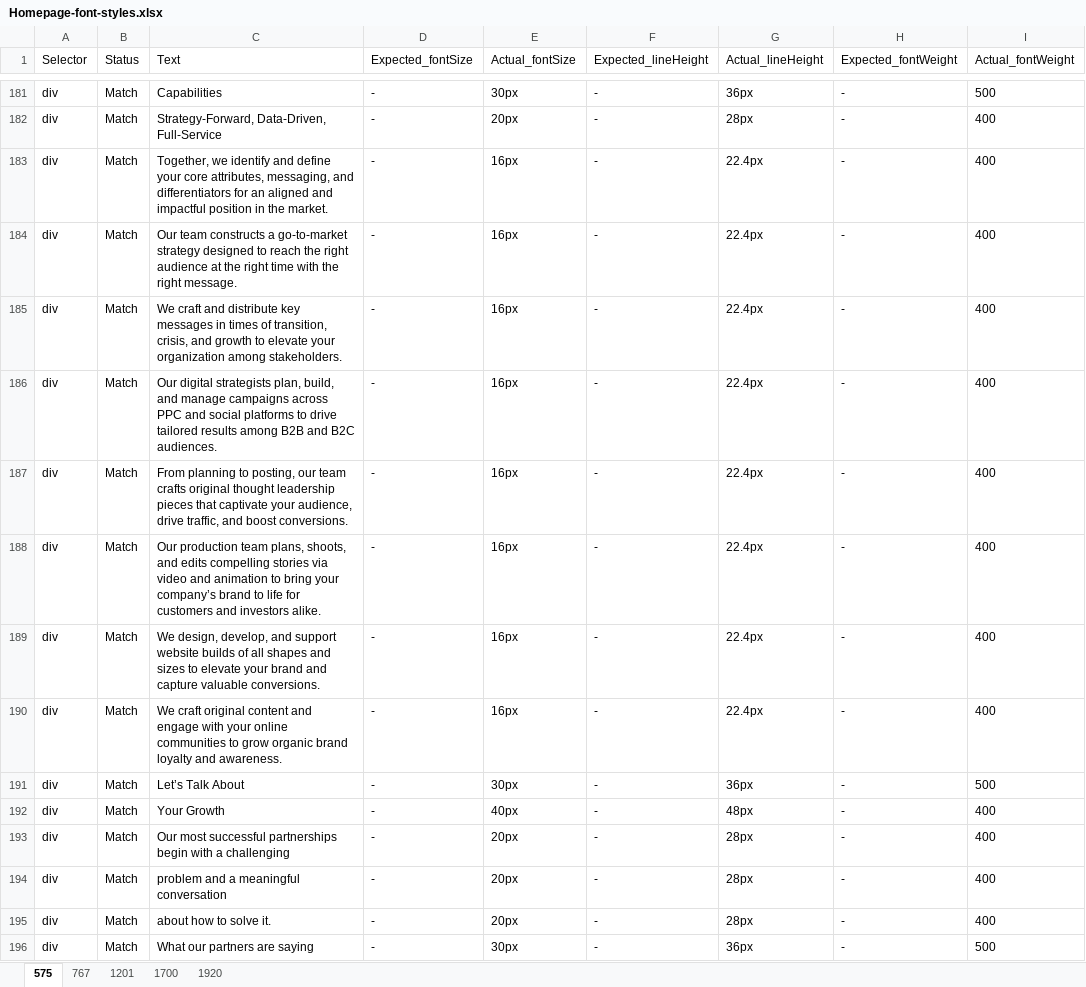
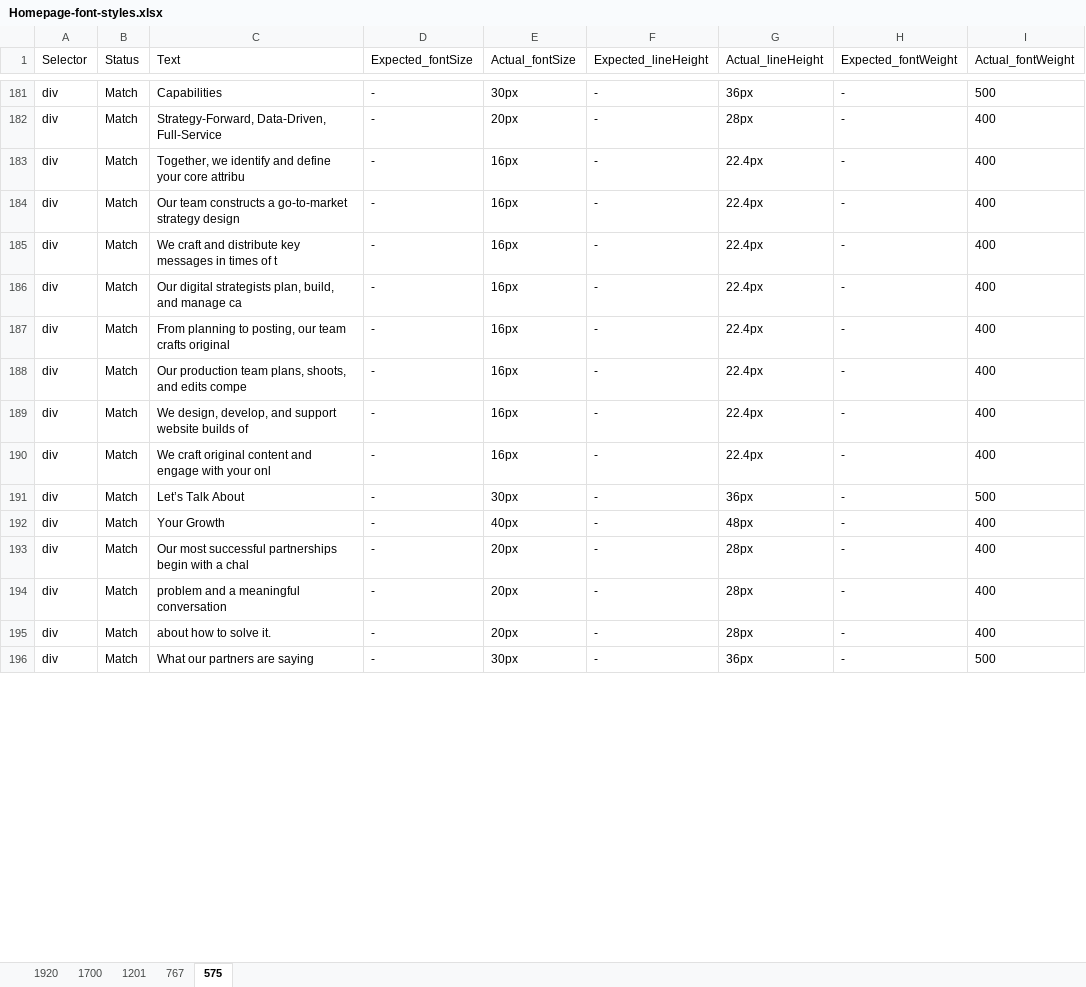
Before and after one commit to rajk270898/compare-font-size, an Excel workbook: cypress/results/Homepage-font-styles.xlsx, sheet 575, drawn as a sheet; only a part is shown, gaps mark what is left out; values as stored, in another font and other column widths than the file's, no borders; the diff covers the shown part only; the diff names each change by its address in the sheet, - before the commit and + after, or states it on an @@ line.

```diff
--- a/cypress/results/Homepage-font-styles.xlsx (sheet 575)
+++ b/cypress/results/Homepage-font-styles.xlsx (sheet 575)
@@ sheet tab order changed: 1920 | 1700 | 1201 | 767 | 575 @@
-C183 (Text): …your core attributes, messaging, and differentiators for an aligned and impactful position in the market.
+C183 (Text): …your core attribu
-C184 (Text): …go-to-market strategy designed to reach the right audience at the right time with the right message.
+C184 (Text): …go-to-market strategy design
-C185 (Text): …times of transition, crisis, and growth to elevate your organization among stakeholders.
+C185 (Text): …times of t
-C186 (Text): …and manage campaigns across PPC and social platforms to drive tailored results among B2B and B2C audiences.
+C186 (Text): …and manage ca
-C187 (Text): …crafts original thought leadership pieces that captivate your audience, drive traffic, and boost conversions.
+C187 (Text): …crafts original
-C188 (Text): …and edits compelling stories via video and animation to bring your company’s brand to life for customers and investors alike.
+C188 (Text): …and edits compe
-C189 (Text): …builds of all shapes and sizes to elevate your brand and capture valuable conversions.
+C189 (Text): …builds of
-C190 (Text): …with your online communities to grow organic brand loyalty and awareness.
+C190 (Text): …with your onl
-C193 (Text): …with a challenging
+C193 (Text): …with a chal
```
Also changed, not shown: 22 edited cells elsewhere in this sheet, sheet 1700, sheet 1920, sheet 767, sheet 1201, 1 other file.
